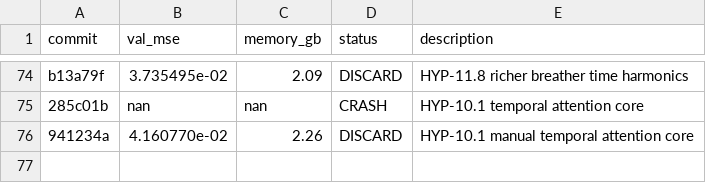
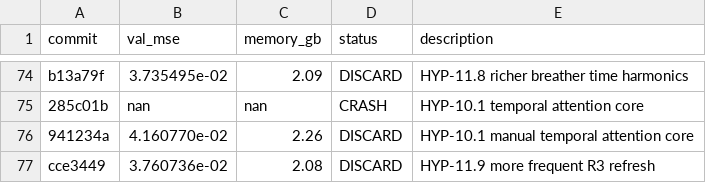
Before and after one commit to Lannix/autoresearch-kaggle, a TSV file: results.tsv, drawn as a sheet; only a part is shown, gaps mark what is left out; the diff names each change by its address in the sheet, - before the commit and + after, or states it on an @@ line.

Commit message:
Update roadmap: DISCARD HYP-11.9 more frequent R3 refresh

```diff
--- a/results.tsv
+++ b/results.tsv
+row 77: cce3449 | 3.760736e-02 | 2.08 | DISCARD | HYP-11.9 more frequent R3 refresh
```
Also changed, not shown: 1 other file.
